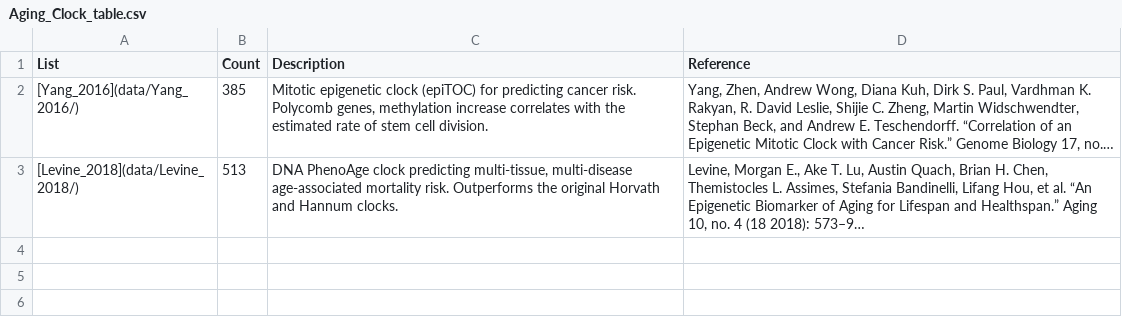
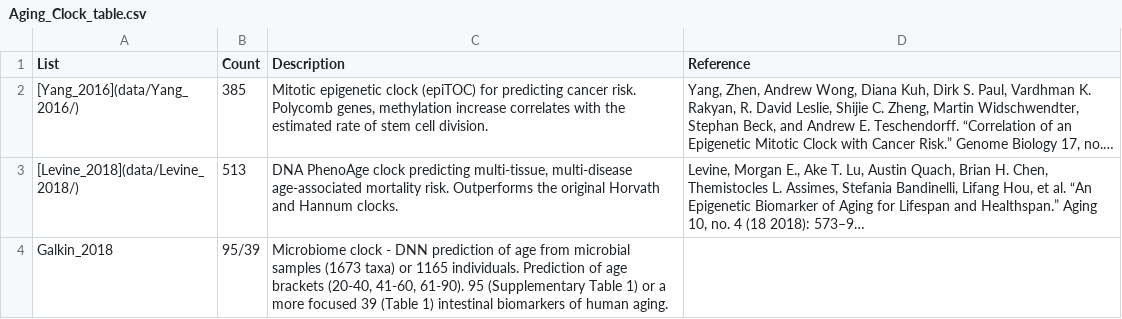
Before and after one commit to mdozmorov/Aging_clock, a CSV file: Aging_Clock_table.csv, drawn as a sheet; long unchanged cells end in …; the diff names each change by its address in the sheet, - before the commit and + after, or states it on an @@ line.

Commit message:
Add Microbiome clock

```diff
--- a/Aging_Clock_table.csv
+++ b/Aging_Clock_table.csv
+row 4: Galkin_2018 | 95/39 | Microbiome clock - DNN prediction of age from microbial samples (1673 taxa) or 1165 individuals. Prediction of age brackets (20-40, 41-60, 61-90). 95 (Supplementary Table 1) or a more focused 39 (Table 1) intestinal biomarkers of human aging.
```
